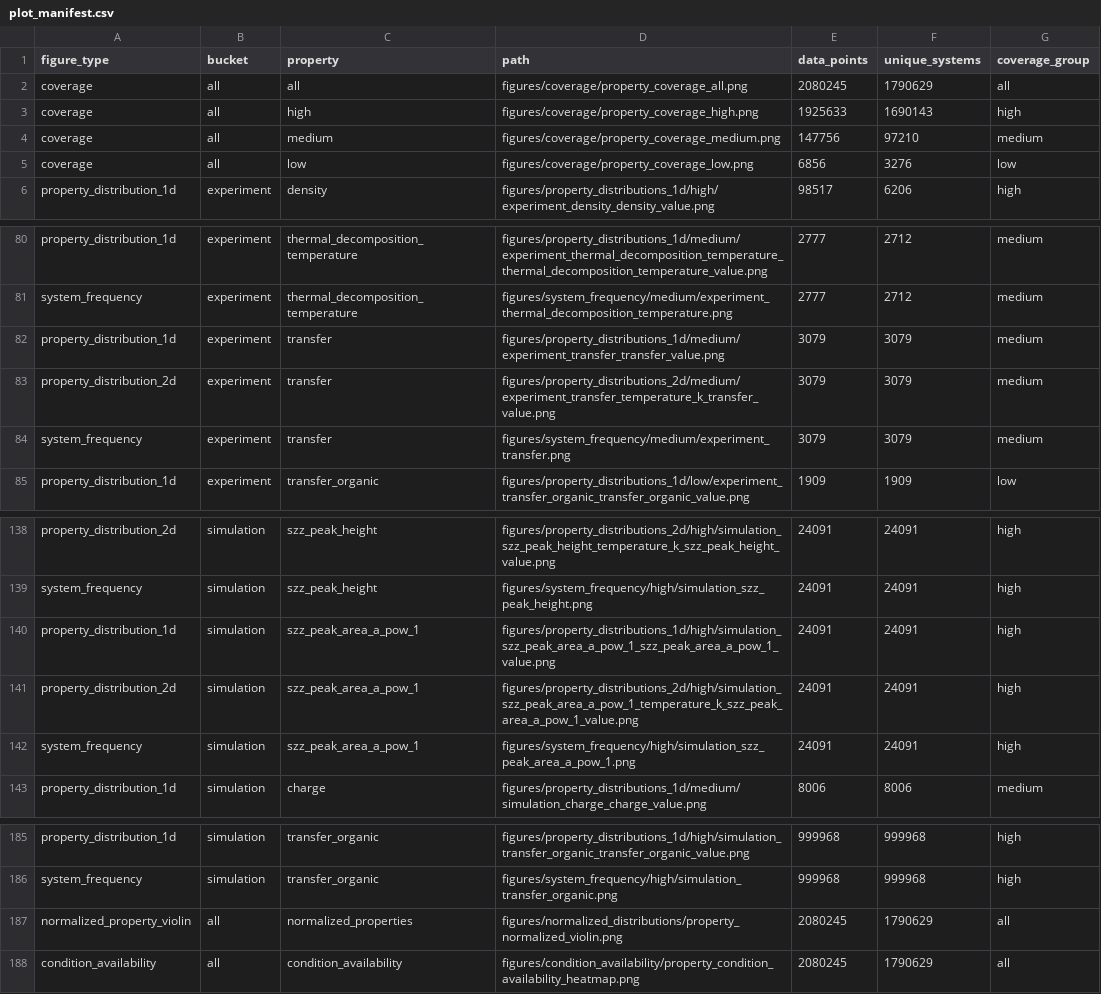
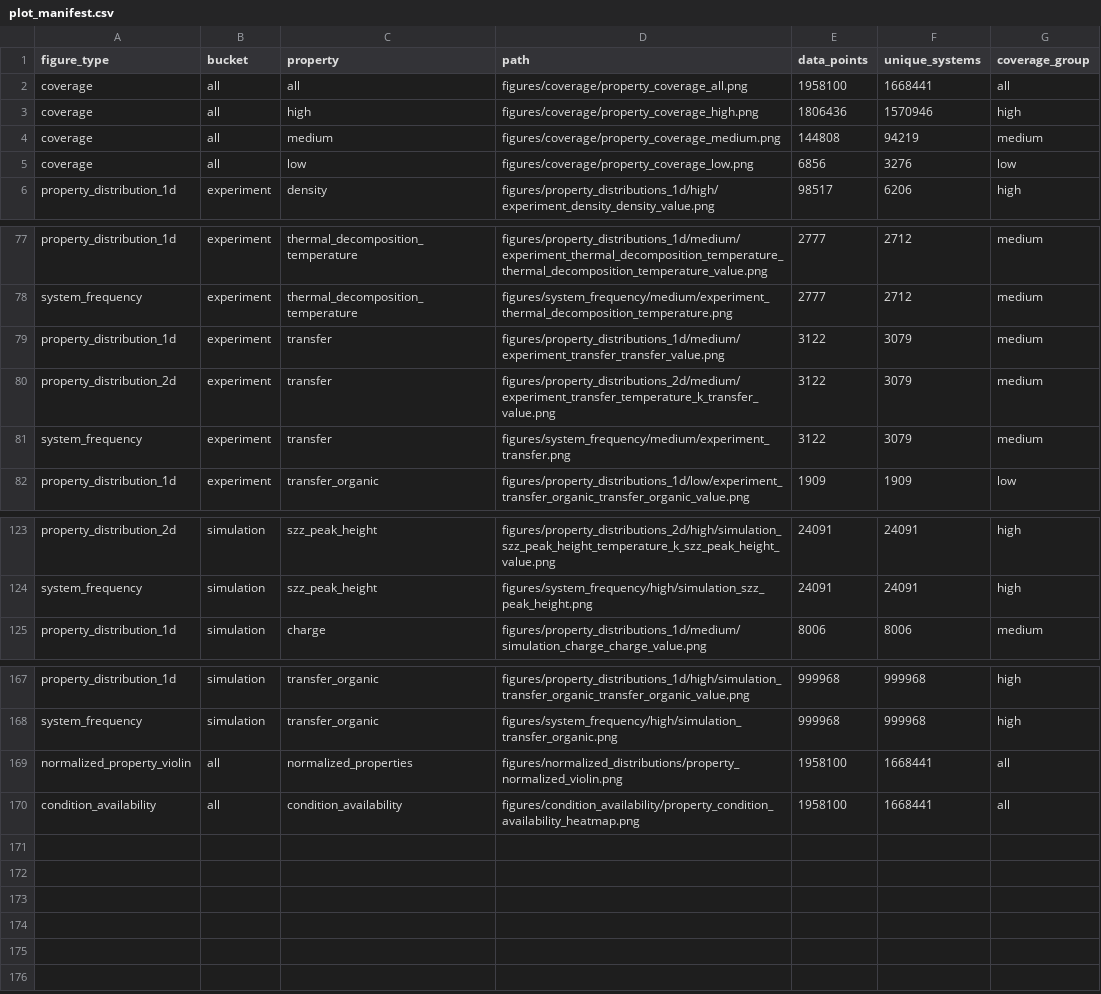
Before and after one commit to SuperPSun/ILUME-Data, a CSV file: analysis/plot_manifest.csv, drawn as a sheet; only a part is shown, gaps mark what is left out; the diff covers the shown part only.

Commit message:
Update the attribute analysis report and summary, correct the number of data points and unique systems, and adjust the coverage image path

```diff
--- a/analysis/plot_manifest.csv
+++ b/analysis/plot_manifest.csv
@@ -1,5 +1,5 @@
 figure_type,bucket,property,path,data_points,unique_systems,coverage_group
-coverage,all,all,figures/coverage/property_coverage_all.png,2080245,1790629,all
-coverage,all,high,figures/coverage/property_coverage_high.png,1925633,1690143,high
-coverage,all,medium,figures/coverage/property_coverage_medium.png,147756,97210,medium
+coverage,all,all,figures/coverage/property_coverage_all.png,1958100,1668441,all
+coverage,all,high,figures/coverage/property_coverage_high.png,1806436,1570946,high
+coverage,all,medium,figures/coverage/property_coverage_medium.png,144808,94219,medium
 coverage,all,low,figures/coverage/property_coverage_low.png,6856,3276,low
@@ -81,5 +78,5 @@ property_distribution_1d,experiment,thermal_decomposition_temperature,figures/pr
 system_frequency,experiment,thermal_decomposition_temperature,figures/system_frequency/medium/experiment_thermal_decomposition_temperature.png,2777,2712,medium
-property_distribution_1d,experiment,transfer,figures/property_distributions_1d/medium/experiment_transfer_transfer_value.png,3079,3079,medium
-property_distribution_2d,experiment,transfer,figures/property_distributions_2d/medium/experiment_transfer_temperature_k_transfer_value.png,3079,3079,medium
-system_frequency,experiment,transfer,figures/system_frequency/medium/experiment_transfer.png,3079,3079,medium
+property_distribution_1d,experiment,transfer,figures/property_distributions_1d/medium/experiment_transfer_transfer_value.png,3122,3079,medium
+property_distribution_2d,experiment,transfer,figures/property_distributions_2d/medium/experiment_transfer_temperature_k_transfer_value.png,3122,3079,medium
+system_frequency,experiment,transfer,figures/system_frequency/medium/experiment_transfer.png,3122,3079,medium
 property_distribution_1d,experiment,transfer_organic,figures/property_distributions_1d/low/experiment_transfer_organic_transfer_organic_value.png,1909,1909,low
@@ -139,5 +124,2 @@ property_distribution_2d,simulation,szz_peak_height,figures/property_distributio
 system_frequency,simulation,szz_peak_height,figures/system_frequency/high/simulation_szz_peak_height.png,24091,24091,high
-property_distribution_1d,simulation,szz_peak_area_a_pow_1,figures/property_distributions_1d/high/simulation_szz_peak_area_a_pow_1_szz_peak_area_a_pow_1_value.png,24091,24091,high
-property_distribution_2d,simulation,szz_peak_area_a_pow_1,figures/property_distributions_2d/high/simulation_szz_peak_area_a_pow_1_temperature_k_szz_peak_area_a_pow_1_value.png,24091,24091,high
-system_frequency,simulation,szz_peak_area_a_pow_1,figures/system_frequency/high/simulation_szz_peak_area_a_pow_1.png,24091,24091,high
 property_distribution_1d,simulation,charge,figures/property_distributions_1d/medium/simulation_charge_charge_value.png,8006,8006,medium
@@ -186,3 +168,3 @@ property_distribution_1d,simulation,transfer_organic,figures/property_distributi
 system_frequency,simulation,transfer_organic,figures/system_frequency/high/simulation_transfer_organic.png,999968,999968,high
-normalized_property_violin,all,normalized_properties,figures/normalized_distributions/property_normalized_violin.png,2080245,1790629,all
-condition_availability,all,condition_availability,figures/condition_availability/property_condition_availability_heatmap.png,2080245,1790629,all
+normalized_property_violin,all,normalized_properties,figures/normalized_distributions/property_normalized_violin.png,1958100,1668441,all
+condition_availability,all,condition_availability,figures/condition_availability/property_condition_availability_heatmap.png,1958100,1668441,all
```
Also changed, not shown: 15 removed rows elsewhere in this file, analysis/property_analysis_summary.csv, 3 other files.
